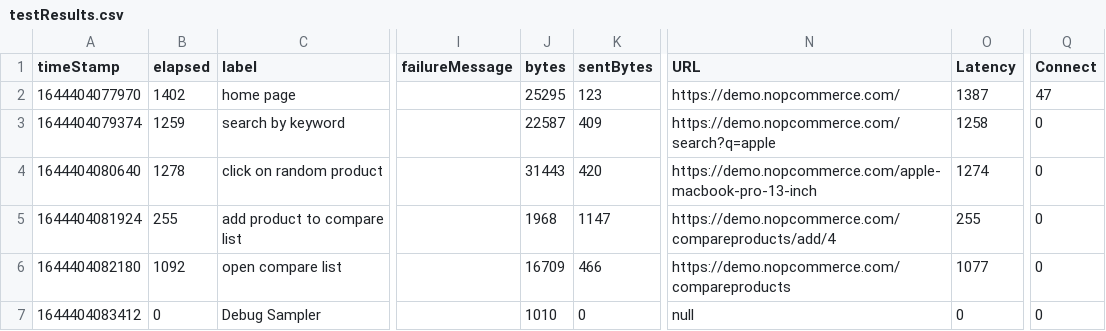
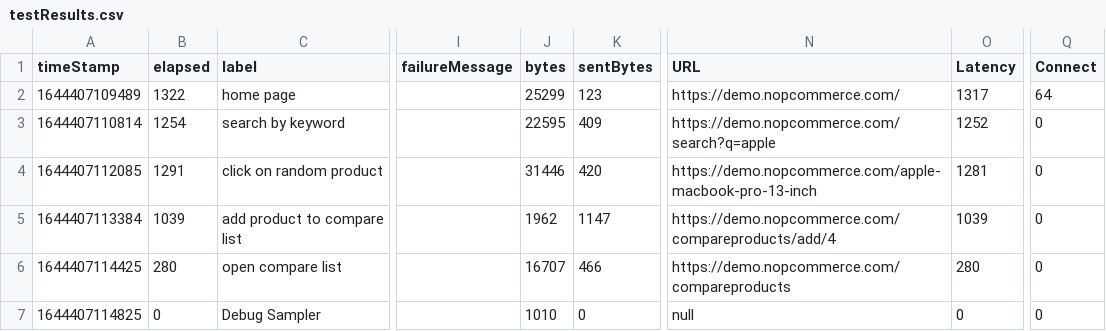
Before and after one commit to BohdanPrysiazhnyi/jmeter, a CSV file: testResults.csv, drawn as a sheet; only a part is shown, gaps mark what is left out; the diff names each change by its address in the sheet, - before the commit and + after, or states it on an @@ line.

Commit message:
Add files via upload

```diff
--- a/testResults.csv
+++ b/testResults.csv
-A2 (timeStamp): 1644404077970
+A2 (timeStamp): 1644407109489
-B2 (elapsed): 1402
+B2 (elapsed): 1322
-J2 (bytes): 25295
+J2 (bytes): 25299
-O2 (Latency): 1387
+O2 (Latency): 1317
-Q2 (Connect): 47
+Q2 (Connect): 64
-A3 (timeStamp): 1644404079374
+A3 (timeStamp): 1644407110814
-B3 (elapsed): 1259
+B3 (elapsed): 1254
-J3 (bytes): 22587
+J3 (bytes): 22595
-O3 (Latency): 1258
+O3 (Latency): 1252
-A4 (timeStamp): 1644404080640
+A4 (timeStamp): 1644407112085
-B4 (elapsed): 1278
+B4 (elapsed): 1291
-J4 (bytes): 31443
+J4 (bytes): 31446
-O4 (Latency): 1274
+O4 (Latency): 1281
-A5 (timeStamp): 1644404081924
+A5 (timeStamp): 1644407113384
-B5 (elapsed): 255
+B5 (elapsed): 1039
-J5 (bytes): 1968
+J5 (bytes): 1962
-O5 (Latency): 255
+O5 (Latency): 1039
-A6 (timeStamp): 1644404082180
+A6 (timeStamp): 1644407114425
-B6 (elapsed): 1092
+B6 (elapsed): 280
-J6 (bytes): 16709
+J6 (bytes): 16707
-O6 (Latency): 1077
+O6 (Latency): 280
-A7 (timeStamp): 1644404083412
+A7 (timeStamp): 1644407114825
```
